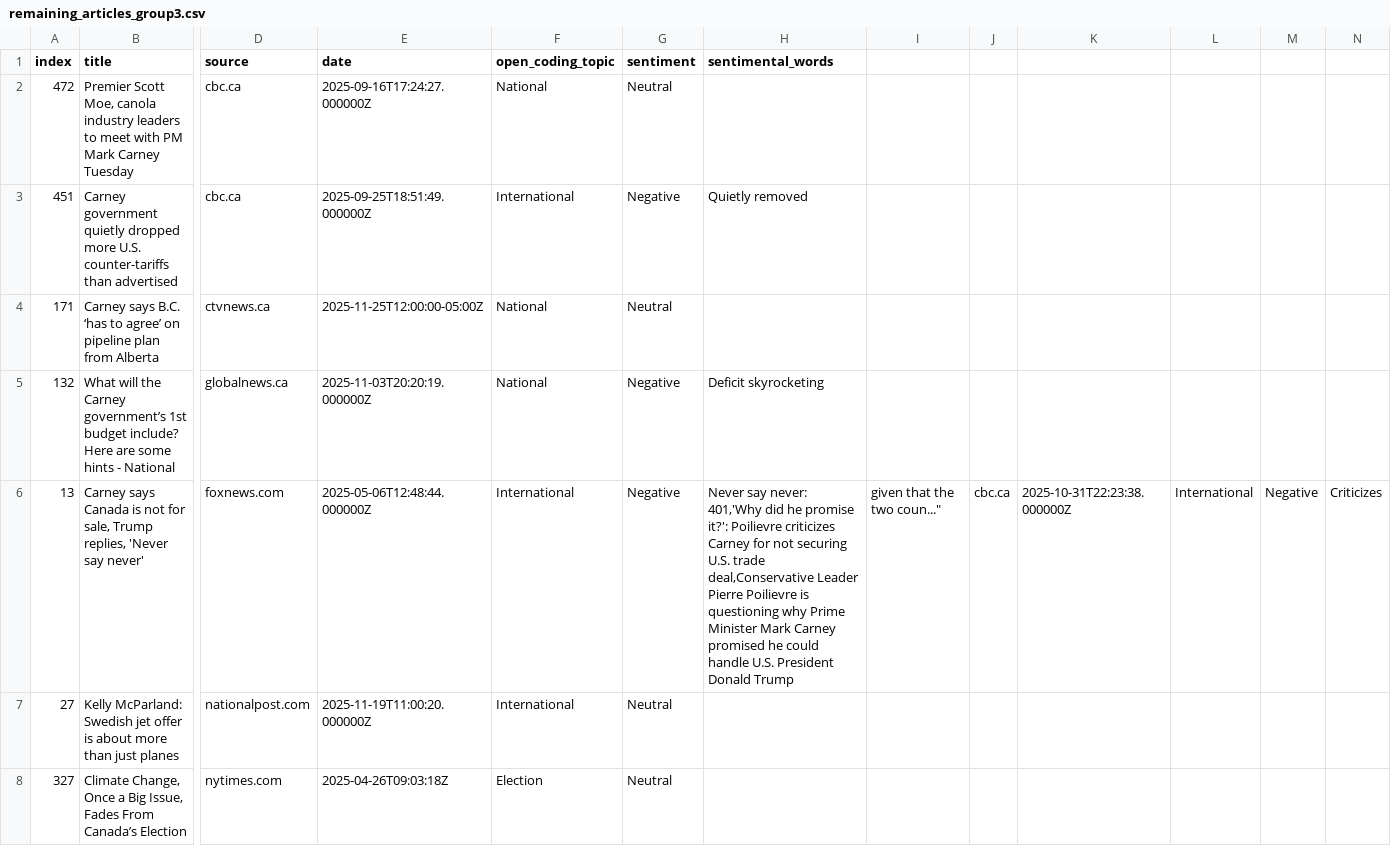
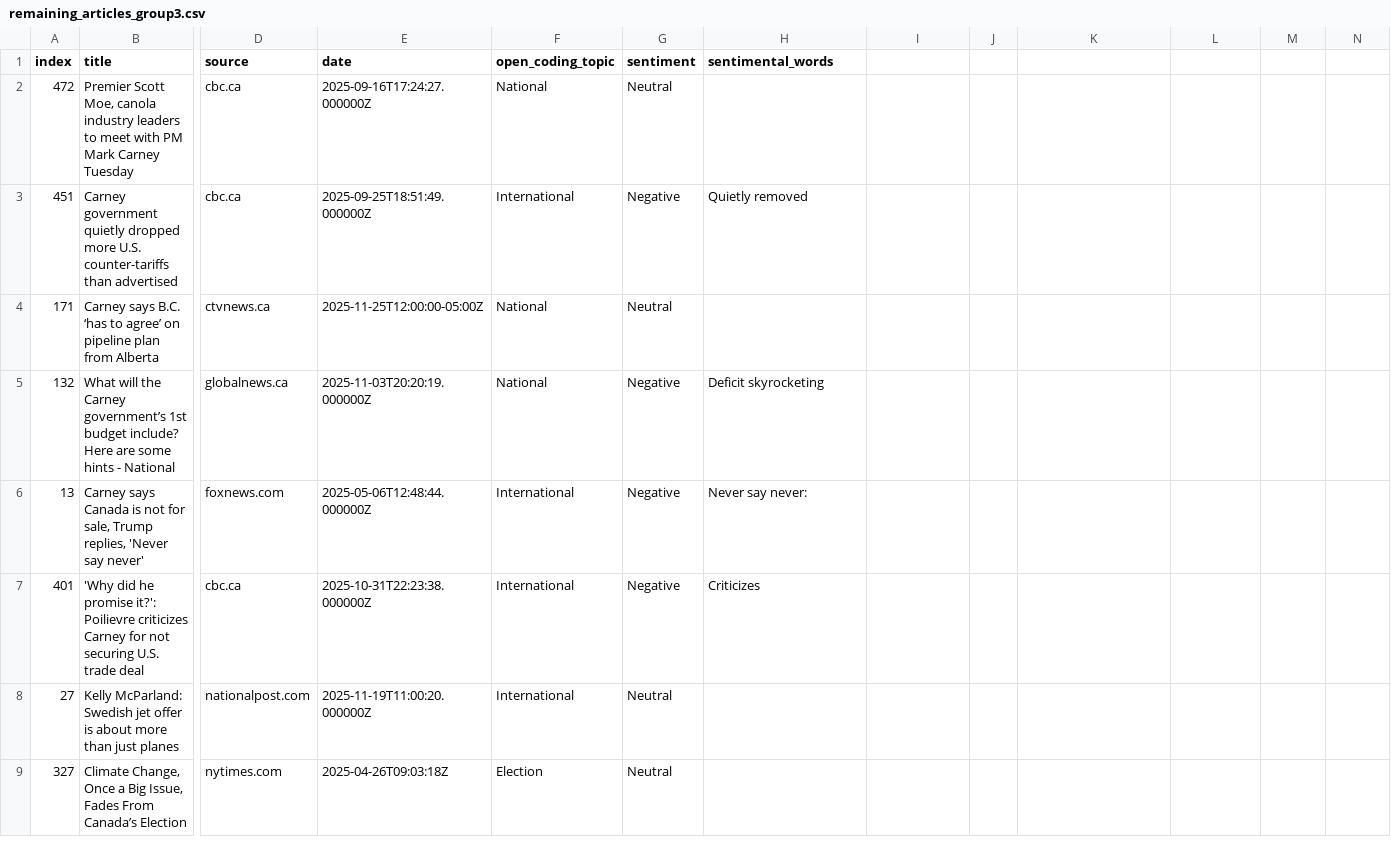
Before and after one commit to allisonmeikle/comp-370-final-project, a CSV file: data/articles/remaining_articles_group3.csv, drawn as a sheet; only a part is shown, gaps mark what is left out; rows hold the shown columns only; ↵ is a line break in a cell; the diff names each change by its address in the sheet, - before the commit and + after, or states it on an @@ line.

Commit message:
Combined all annotated articles into one tsv

```diff
--- a/data/articles/remaining_articles_group3.csv
+++ b/data/articles/remaining_articles_group3.csv
-H6 (sentimental_words): …say never: ↵ 401,'Why did he promise it?': Poilievre criticizes Carney for not securing U.S. trade deal,Conservative Leader Pierre Poilievre is questioning why Prime Minister Mark Carney promised he could handle U.S. President Donald Trump
+H6 (sentimental_words): …say never:
-I6: given that the two coun..."
+I6: (empty)
-J6: cbc.ca
+J6: (empty)
-K6: 2025-10-31T22:23:38.000000Z
+K6: (empty)
-L6: International
+L6: (empty)
-M6: Negative
+M6: (empty)
-N6: Criticizes
+N6: (empty)
+row 7: 401 | 'Why did he promise it?': Poilievre criticizes Carney for not securing U.S. trade deal | cbc.ca | 2025-10-31T22:23:38.000000Z | International | Negative | Criticizes
```
Also changed, not shown: data/articles/remaining_articles_group1.csv, 3 other files.
